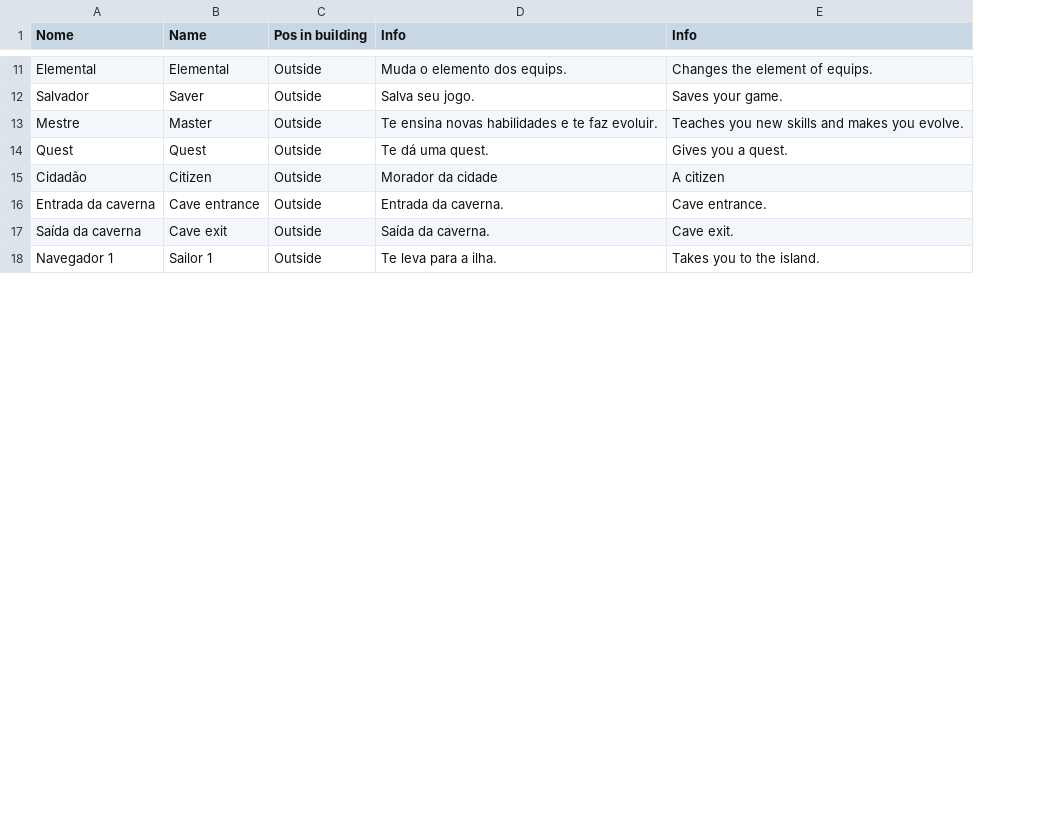
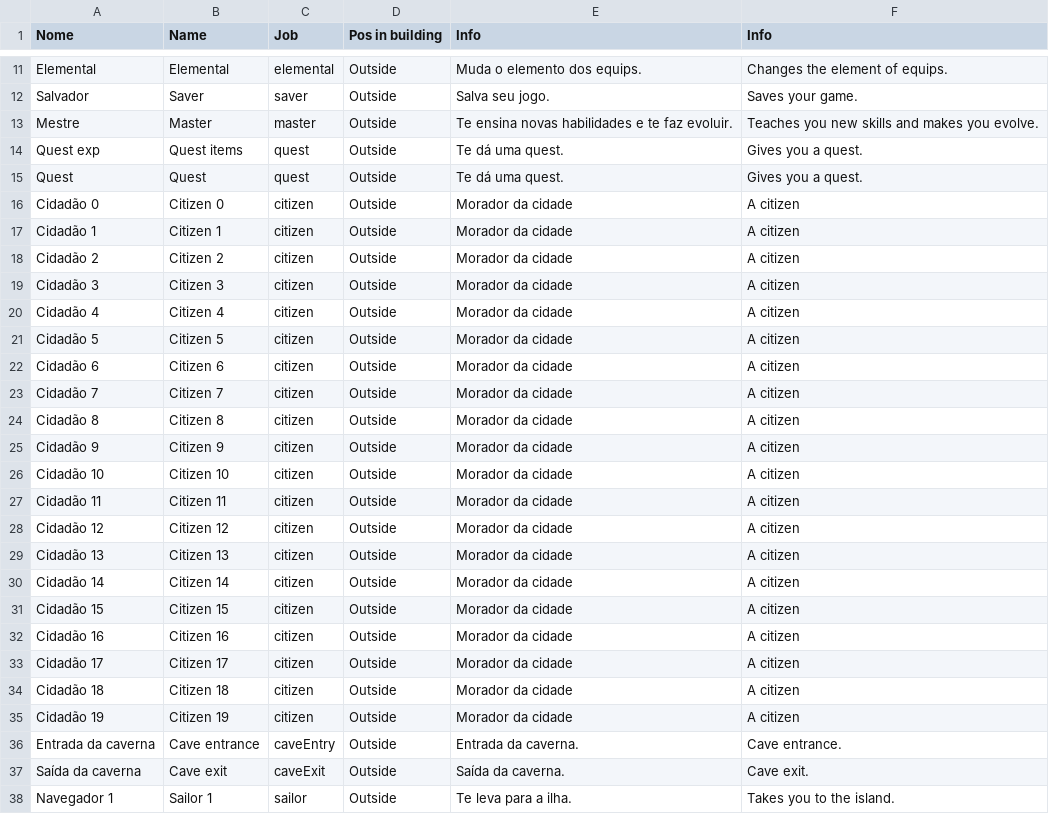
Before and after one commit to Salevieno/Jogo-da-aventura, a CSV file: csv files/NPCTypes.CSV, drawn as a sheet; only a part is shown, gaps mark what is left out; addresses are those after the commit; the diff names each change by its address in the sheet, - before the commit and + after, or states it on an @@ line.

```diff
--- a/csv files/NPCTypes.CSV
+++ b/csv files/NPCTypes.CSV
+column C (Job), rows 11-13: elemental | saver | master; rows 15-16: quest | citizen; rows 36-38: caveEntry | caveExit | sailor
+row 14: Quest exp | Quest items | quest | Outside | Te dá uma quest. | Gives you a quest.
-A16 (Nome): Cidadão
+A16 (Nome): Cidadão 0
-B16 (Name): Citizen
+B16 (Name): Citizen 0
+row 17: Cidadão 1 | Citizen 1 | citizen | Outside | Morador da cidade | A citizen
+row 18: Cidadão 2 | Citizen 2 | citizen | Outside | Morador da cidade | A citizen
+row 19: Cidadão 3 | Citizen 3 | citizen | Outside | Morador da cidade | A citizen
+row 20: Cidadão 4 | Citizen 4 | citizen | Outside | Morador da cidade | A citizen
+row 21: Cidadão 5 | Citizen 5 | citizen | Outside | Morador da cidade | A citizen
+row 22: Cidadão 6 | Citizen 6 | citizen | Outside | Morador da cidade | A citizen
+row 23: Cidadão 7 | Citizen 7 | citizen | Outside | Morador da cidade | A citizen
+row 24: Cidadão 8 | Citizen 8 | citizen | Outside | Morador da cidade | A citizen
+row 25: Cidadão 9 | Citizen 9 | citizen | Outside | Morador da cidade | A citizen
+row 26: Cidadão 10 | Citizen 10 | citizen | Outside | Morador da cidade | A citizen
+row 27: Cidadão 11 | Citizen 11 | citizen | Outside | Morador da cidade | A citizen
+row 28: Cidadão 12 | Citizen 12 | citizen | Outside | Morador da cidade | A citizen
+row 29: Cidadão 13 | Citizen 13 | citizen | Outside | Morador da cidade | A citizen
+row 30: Cidadão 14 | Citizen 14 | citizen | Outside | Morador da cidade | A citizen
+row 31: Cidadão 15 | Citizen 15 | citizen | Outside | Morador da cidade | A citizen
+row 32: Cidadão 16 | Citizen 16 | citizen | Outside | Morador da cidade | A citizen
+row 33: Cidadão 17 | Citizen 17 | citizen | Outside | Morador da cidade | A citizen
+row 34: Cidadão 18 | Citizen 18 | citizen | Outside | Morador da cidade | A citizen
+row 35: Cidadão 19 | Citizen 19 | citizen | Outside | Morador da cidade | A citizen
```
Also changed, not shown: csv files/MapsCity.csv, 22 other files.
